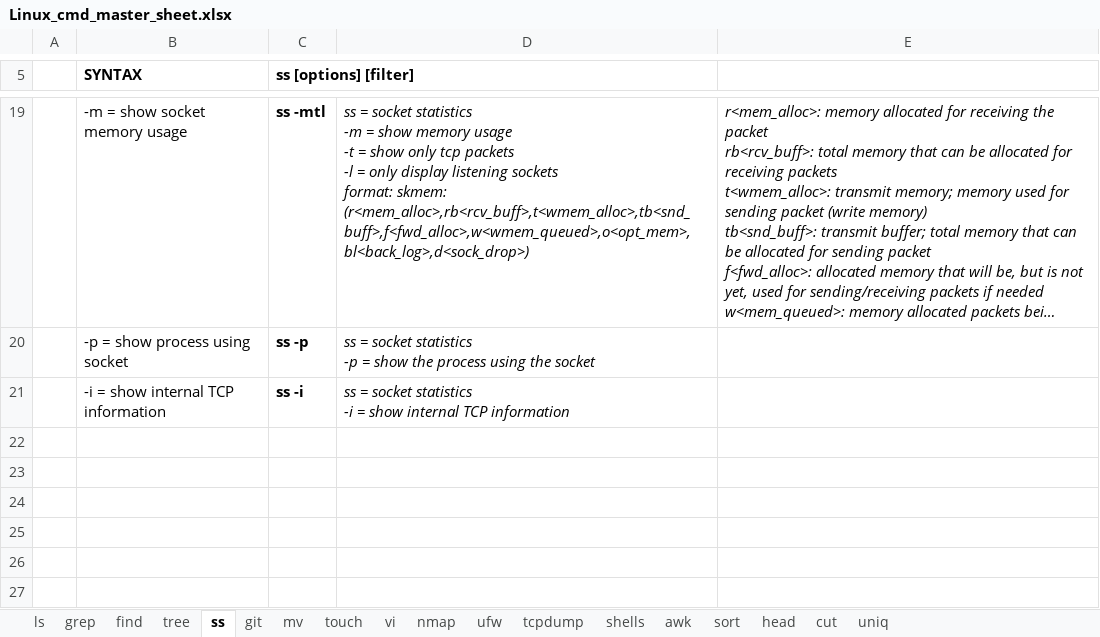
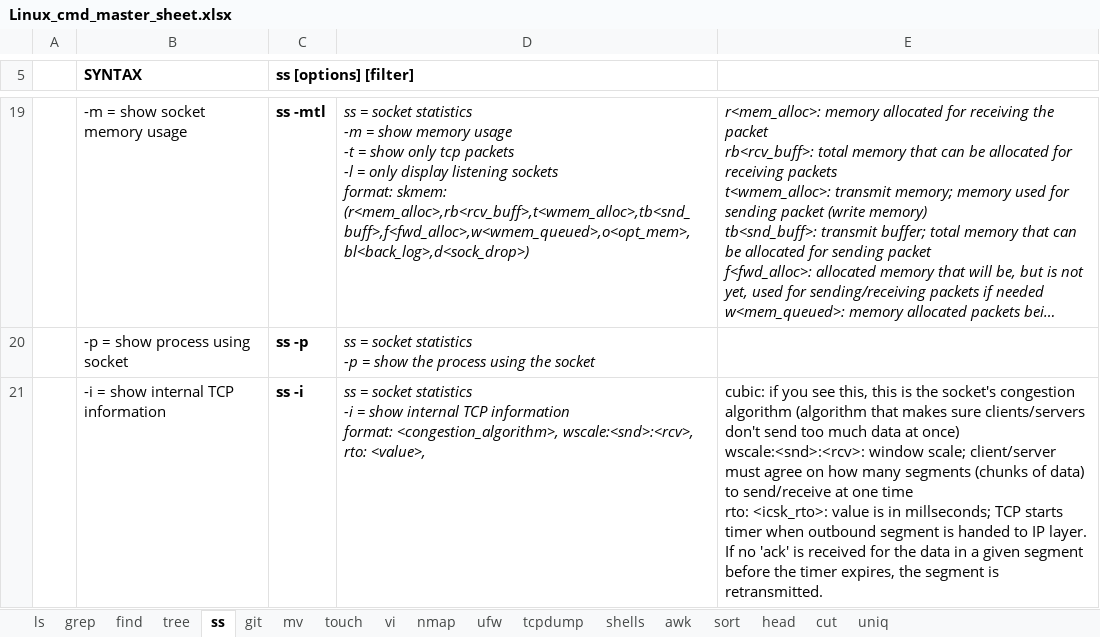
Before and after one commit to hoyle-timothy/Linux-cmds-cheat-sheet, an Excel workbook: Linux_cmd_master_sheet.xlsx, sheet ss, drawn as a sheet; only a part is shown, gaps mark what is left out; long unchanged cells end in …; values as stored, in another font and other column widths than the file's, no borders; ↵ is a line break in a cell; the diff names each change by its address in the sheet, - before the commit and + after, or states it on an @@ line.

Commit message:
added info to ss tab

```diff
--- a/Linux_cmd_master_sheet.xlsx (sheet ss)
+++ b/Linux_cmd_master_sheet.xlsx (sheet ss)
-D21: …TCP information
+D21: …TCP information ↵ format: <congestion_algorithm>, wscale:<snd>:<rcv>, rto: <value>,
-E21: (empty)
+E21: cubic: if you see this, this is the socket's congestion algorithm (algorithm that makes sure clients/servers don't send too much data at once) ↵ wscale:<snd>:<rcv>: window scale; client/server must agree on how many segments (chunks of data) to send/receive at one time ↵ rto: <icsk_rto>: value is in millseconds; TCP starts timer when outbound segment is handed to IP layer. If no 'ack' is received for the data in a given segment before the timer expires, the segment is retransmitted.
```
